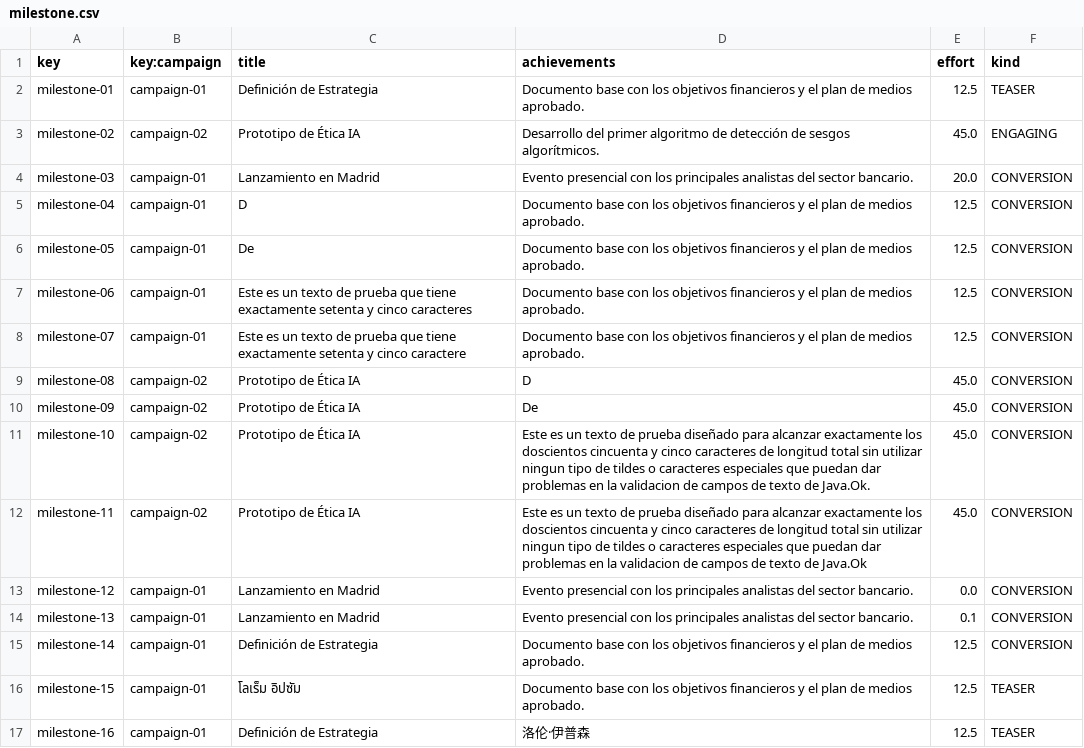
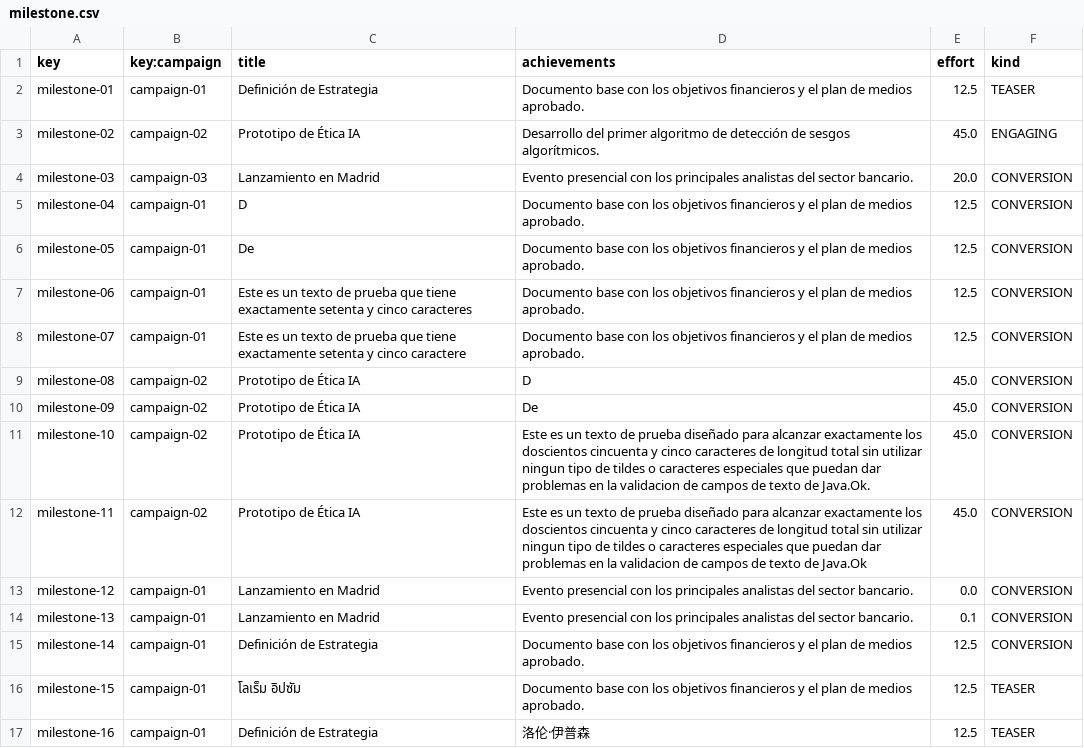
Before and after one commit to Fedealv05/Acme-Starters-C, a CSV file: src/main/resources/WEB-INF/data/sample/batch-01/milestone.csv, drawn as a sheet.

```diff
--- a/src/main/resources/WEB-INF/data/sample/batch-01/milestone.csv
+++ b/src/main/resources/WEB-INF/data/sample/batch-01/milestone.csv
@@ -3,3 +3,3 @@ milestone-01,campaign-01,Definición de Estrategia,Documento base con los objeti
 milestone-02,campaign-02,Prototipo de Ética IA,Desarrollo del primer algoritmo de detección de sesgos algorítmicos.,45.0,ENGAGING
-milestone-03,campaign-01,Lanzamiento en Madrid,Evento presencial con los principales analistas del sector bancario.,20.0,CONVERSION
+milestone-03,campaign-03,Lanzamiento en Madrid,Evento presencial con los principales analistas del sector bancario.,20.0,CONVERSION
 milestone-04,campaign-01,D,Documento base con los objetivos financieros y el plan de medios aprobado.,12.5,CONVERSION
```
Also changed, not shown: src/main/resources/WEB-INF/data/sample/batch-01/campaign.csv, 46 other files.
